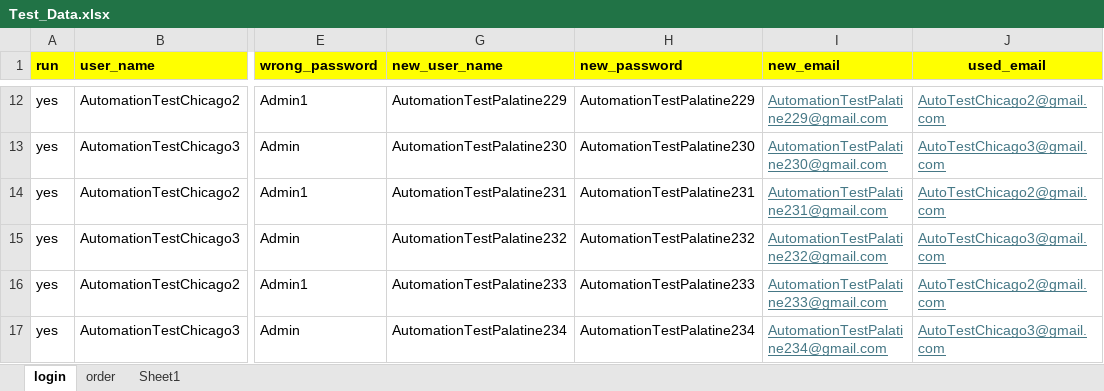
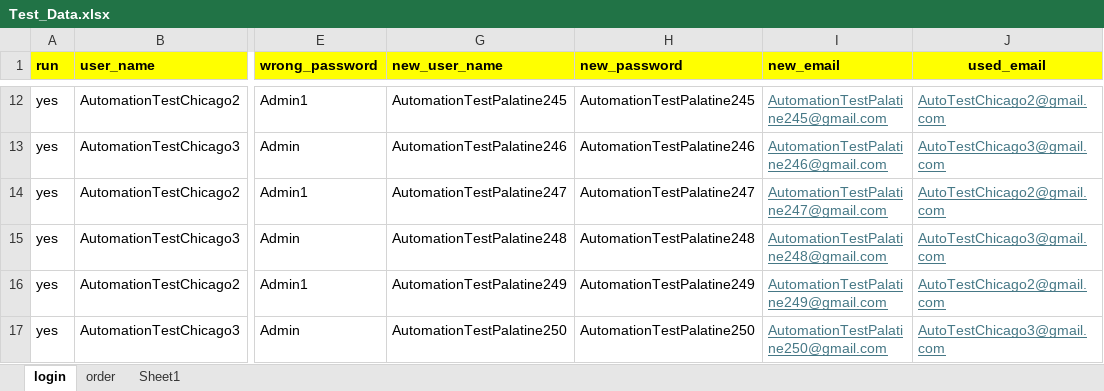
Before and after one commit to DmitriyV7/POM6, an Excel workbook: src/main/resources/test_data/Test_Data.xlsx, sheet login, drawn as a sheet; only a part is shown, gaps mark what is left out; values as stored, in another font and other column widths than the file's, no borders; the diff covers the shown part only; the diff names each change by its address in the sheet, - before the commit and + after, or states it on an @@ line.

```diff
--- a/src/main/resources/test_data/Test_Data.xlsx (sheet login)
+++ b/src/main/resources/test_data/Test_Data.xlsx (sheet login)
-G12 (new_user_name): AutomationTestPalatine229
+G12 (new_user_name): AutomationTestPalatine245
-H12 (new_password): AutomationTestPalatine229
+H12 (new_password): AutomationTestPalatine245
-I12 (new_email): AutomationTestPalatine229@gmail.com
+I12 (new_email): AutomationTestPalatine245@gmail.com
-G13 (new_user_name): AutomationTestPalatine230
+G13 (new_user_name): AutomationTestPalatine246
-H13 (new_password): AutomationTestPalatine230
+H13 (new_password): AutomationTestPalatine246
-I13 (new_email): AutomationTestPalatine230@gmail.com
+I13 (new_email): AutomationTestPalatine246@gmail.com
-G14 (new_user_name): AutomationTestPalatine231
+G14 (new_user_name): AutomationTestPalatine247
-H14 (new_password): AutomationTestPalatine231
+H14 (new_password): AutomationTestPalatine247
-I14 (new_email): AutomationTestPalatine231@gmail.com
+I14 (new_email): AutomationTestPalatine247@gmail.com
-G15 (new_user_name): AutomationTestPalatine232
+G15 (new_user_name): AutomationTestPalatine248
-H15 (new_password): AutomationTestPalatine232
+H15 (new_password): AutomationTestPalatine248
-I15 (new_email): AutomationTestPalatine232@gmail.com
+I15 (new_email): AutomationTestPalatine248@gmail.com
-G16 (new_user_name): AutomationTestPalatine233
+G16 (new_user_name): AutomationTestPalatine249
-H16 (new_password): AutomationTestPalatine233
+H16 (new_password): AutomationTestPalatine249
-I16 (new_email): AutomationTestPalatine233@gmail.com
+I16 (new_email): AutomationTestPalatine249@gmail.com
-G17 (new_user_name): AutomationTestPalatine234
+G17 (new_user_name): AutomationTestPalatine250
-H17 (new_password): AutomationTestPalatine234
+H17 (new_password): AutomationTestPalatine250
-I17 (new_email): AutomationTestPalatine234@gmail.com
+I17 (new_email): AutomationTestPalatine250@gmail.com
```
Also changed, not shown: 30 edited cells elsewhere in this sheet, sheet Sheet1, sheet order, 3 other files.
